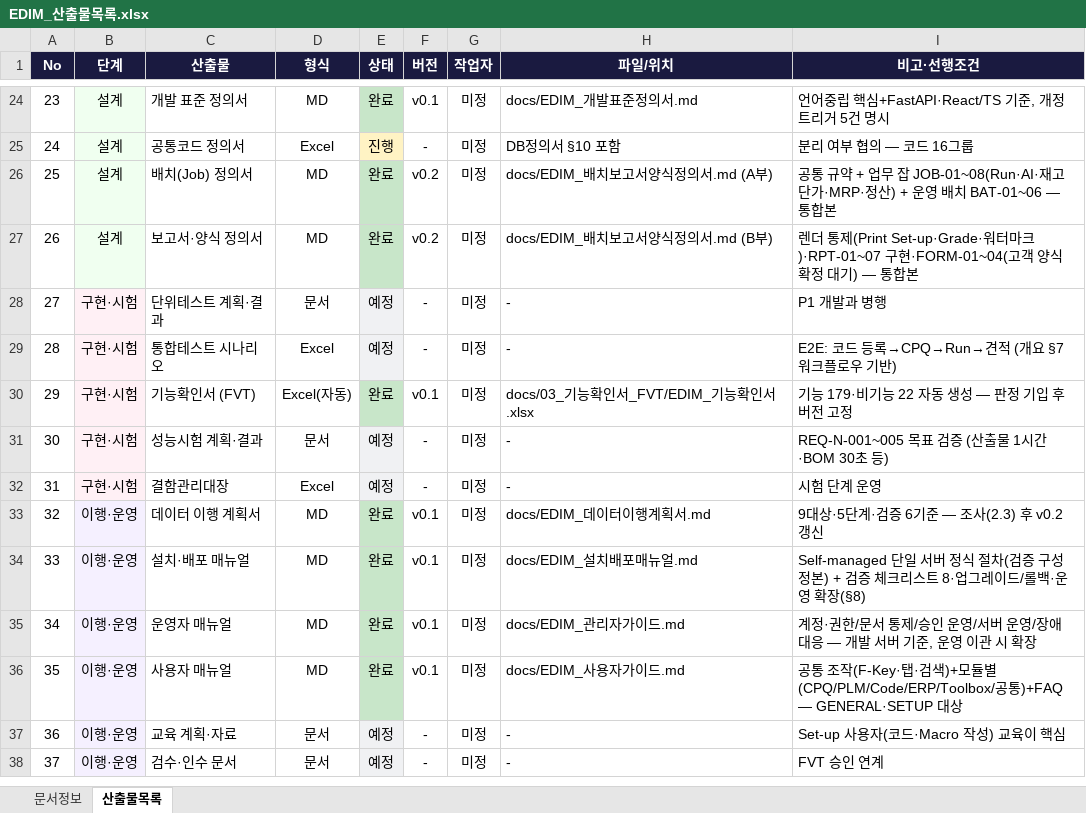
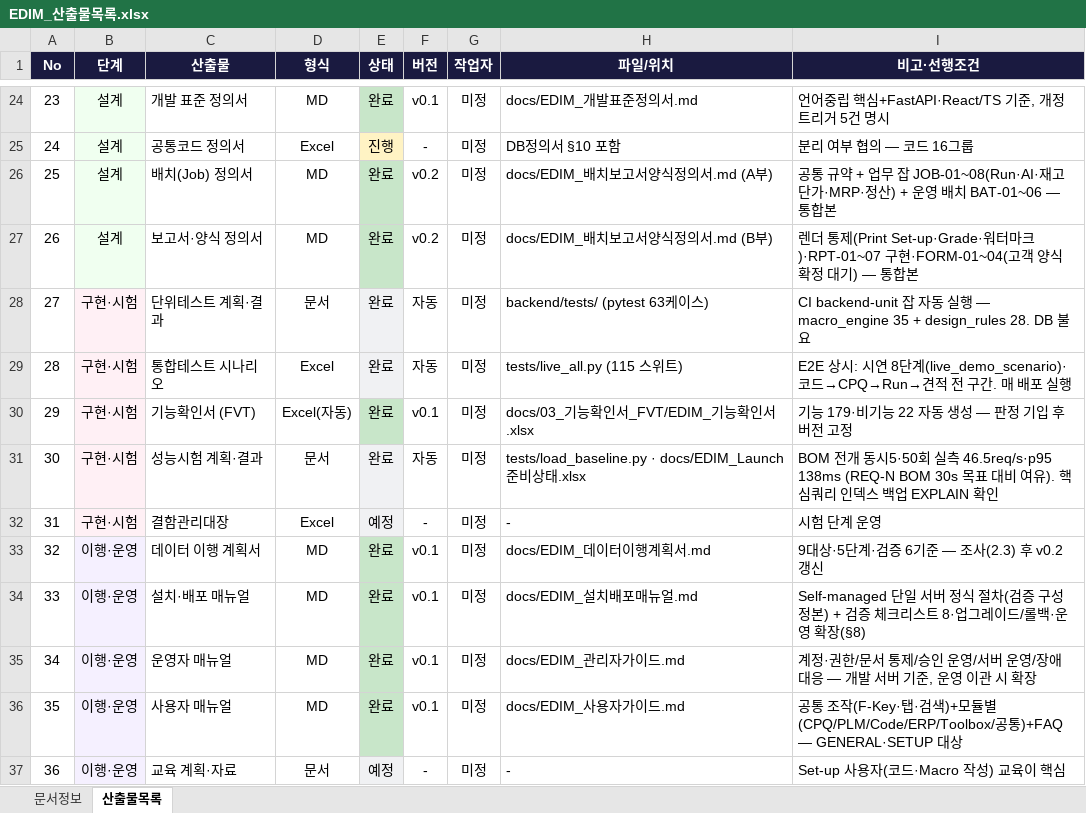
Before and after one commit to fankh/external-projects, an Excel workbook: edim-ai-blueprint/docs/EDIM_산출물목록.xlsx, sheet 산출물목록, drawn as a sheet; only a part is shown, gaps mark what is left out; the shorter side is filled out with more unchanged rows; values as stored, in another font and other column widths than the file's, no borders; the diff names each change by its address in the sheet, - before the commit and + after, or states it on an @@ line.

Commit message:
9.76: docs(산출물 레지스터): 실제 존재하는 시험 산출물 3건 완료 처리 — 단위테스트(pytest 63케이스·CI 자동)·통합테스트(live_all 115 스위트 E2E 상시)·성능시험(load_baseline 실측 46.5req/s·p95 138ms+인덱스 EXPLAIN). 완료 27→30·예정 9→6 / 시연 문서에 자동 검증 스위트 명기

```diff
--- a/edim-ai-blueprint/docs/EDIM_산출물목록.xlsx (sheet 산출물목록)
+++ b/edim-ai-blueprint/docs/EDIM_산출물목록.xlsx (sheet 산출물목록)
-E28:E29 (상태): 예정
+E28:E29 (상태): 완료
-F28:F29 (버전): -
+F28:F29 (버전): 자동
-H28 (파일/위치): -
+H28 (파일/위치): backend/tests/ (pytest 63케이스)
-I28 (비고·선행조건): P1 개발과 병행
+I28 (비고·선행조건): CI backend-unit 잡 자동 실행 — macro_engine 35 + design_rules 28. DB 불요
-H29 (파일/위치): -
+H29 (파일/위치): tests/live_all.py (115 스위트)
-I29 (비고·선행조건): E2E: 코드 등록→CPQ→Run→견적 (개요 §7 워크플로우 기반)
+I29 (비고·선행조건): E2E 상시: 시연 8단계(live_demo_scenario)·코드→CPQ→Run→견적 전 구간. 매 배포 실행
-E31 (상태): 예정
+E31 (상태): 완료
-F31 (버전): -
+F31 (버전): 자동
-H31 (파일/위치): -
+H31 (파일/위치): tests/load_baseline.py · docs/EDIM_Launch준비상태.xlsx
-I31 (비고·선행조건): REQ-N-001~005 목표 검증 (산출물 1시간·BOM 30초 등)
+I31 (비고·선행조건): BOM 전개 동시5·50회 실측 46.5req/s·p95 138ms (REQ-N BOM 30s 목표 대비 여유). 핵심쿼리 인덱스 백업 EXPLAIN 확인
```
Also changed, not shown: 1 other file.
